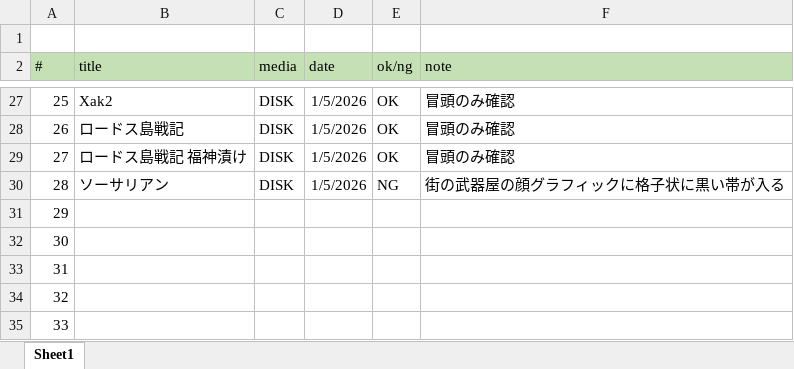
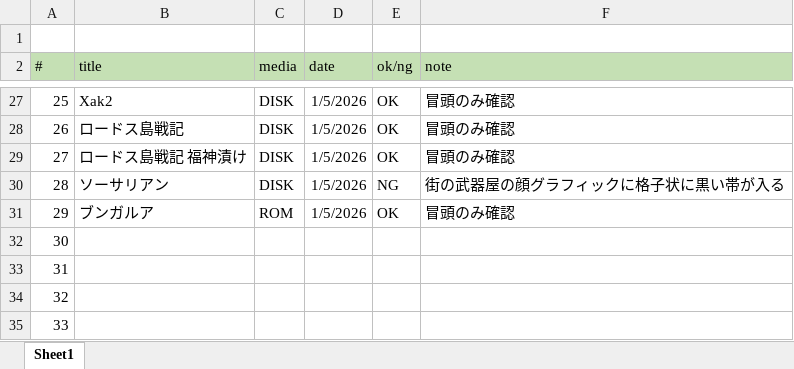
Before and after one commit to hra1129/TangCartMSX, an Excel workbook: RTL/tangnano20k_vdp_cartridge_rev2_step1/src/th9958/doc/v9968_compatibility_list.xlsx, sheet Sheet1, drawn as a sheet; only a part is shown, gaps mark what is left out; values as stored, in another font and other column widths than the file's, no borders; the diff names each change by its address in the sheet, - before the commit and + after, or states it on an @@ line.

```diff
--- a/RTL/tangnano20k_vdp_cartridge_rev2_step1/src/th9958/doc/v9968_compatibility_list.xlsx (sheet Sheet1)
+++ b/RTL/tangnano20k_vdp_cartridge_rev2_step1/src/th9958/doc/v9968_compatibility_list.xlsx (sheet Sheet1)
-B31 (title): (empty)
+B31 (title): ブンガルア
-C31 (media): (empty)
+C31 (media): ROM
-D31 (date): (empty)
+D31 (date): 1/5/2026
-E31 (ok/ng): (empty)
+E31 (ok/ng): OK
-F31 (note): (empty)
+F31 (note): 冒頭のみ確認
```
Also changed, not shown: 1 other file.
